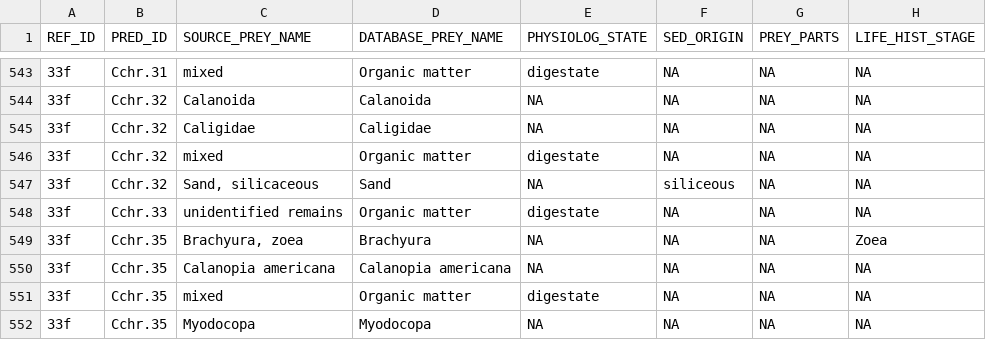
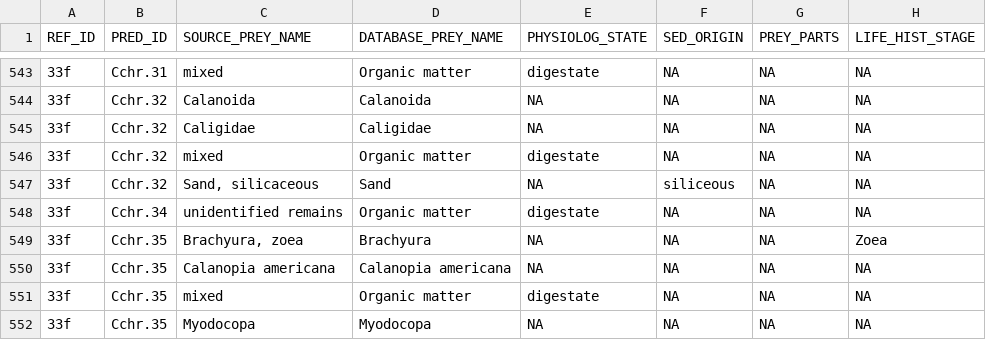
Before and after one commit to globalbioticinteractions/globalbioticinteractions, a CSV file: eol-globi-data-tool/src/main/resources/org/eol/globi/data/gomexsi_km/PREY km .csv, drawn as a sheet; only a part is shown, gaps mark what is left out; the diff names each change by its address in the sheet, - before the commit and + after, or states it on an @@ line.

Commit message:
Update PREY km .csv

```diff
--- a/eol-globi-data-tool/src/main/resources/org/eol/globi/data/gomexsi_km/PREY km .csv
+++ b/eol-globi-data-tool/src/main/resources/org/eol/globi/data/gomexsi_km/PREY km .csv
-B548 (PRED_ID): Cchr.33
+B548 (PRED_ID): Cchr.34
```
